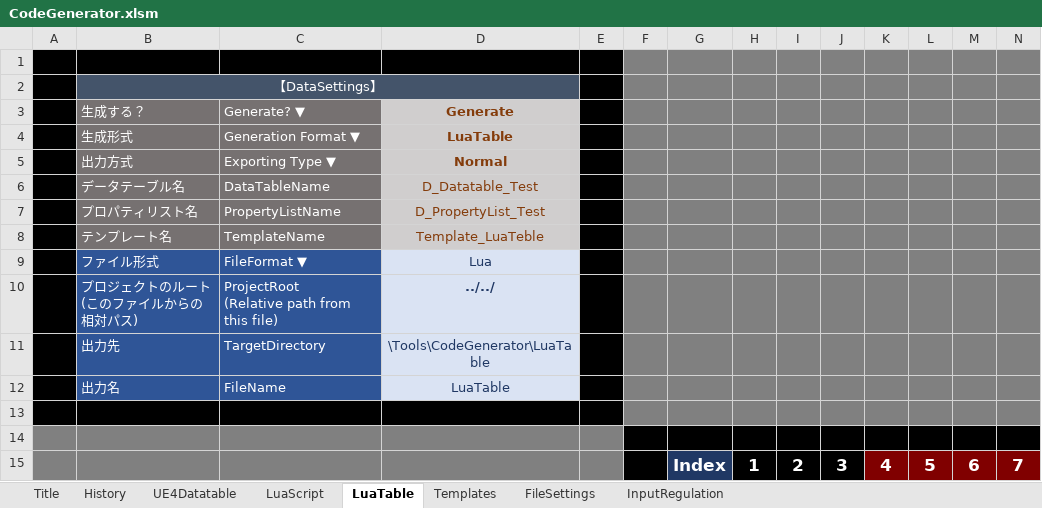
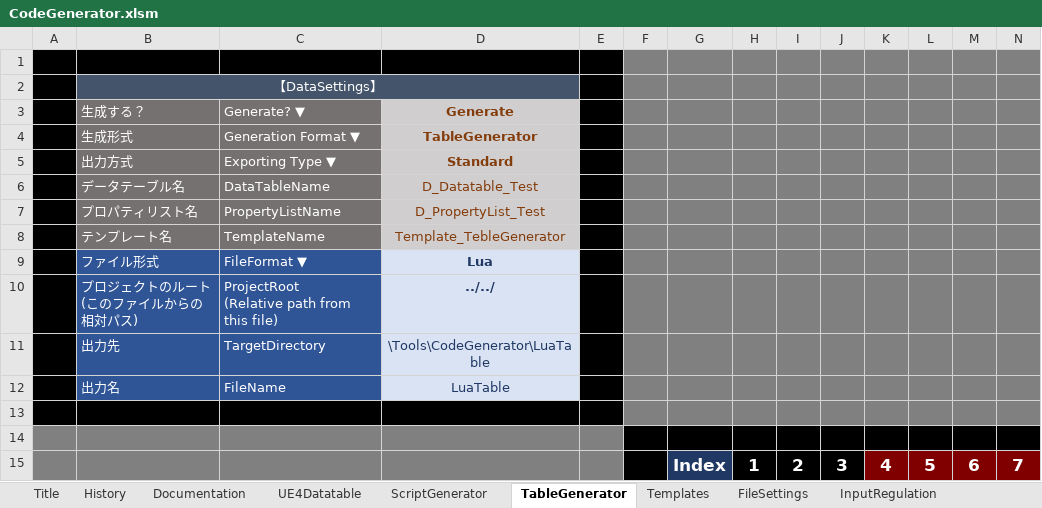
Before and after one commit to sagipenta/CodeGenerator, an Excel workbook: CodeGenerator.xlsm, sheet TableGenerator, drawn as a sheet; only a part is shown; values as stored, in another font and other column widths than the file's, no borders; charts and pictures and conditional formats not drawn; the diff names each change by its address in the sheet, - before the commit and + after, or states it on an @@ line.

```diff
--- a/CodeGenerator.xlsm (sheet TableGenerator)
+++ b/CodeGenerator.xlsm (sheet TableGenerator)
-sheet tab: LuaScript
+sheet tab: ScriptGenerator
-sheet tab: LuaTable
+sheet tab: TableGenerator
+sheet tab: Documentation
-D4 (Generate): LuaTable
+D4 (Generate): TableGenerator
-D5 (Generate): Normal
+D5 (Generate): Standard
-D8 (Generate): Template_LuaTeble
+D8 (Generate): Template_TebleGenerator
-D9 bold: off
+D9 bold: on
```
Also changed, not shown: sheet UE4Datatable, sheet ScriptGenerator, sheet InputRegulation, sheet Title, sheet Templates, sheet FileSettings, charts or pictures, 3 other files.
